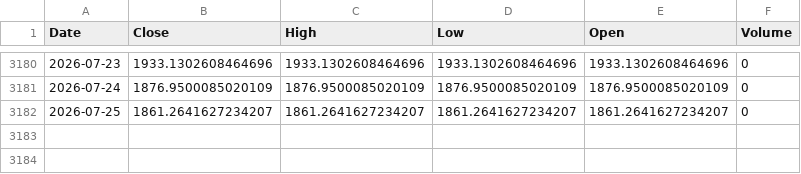
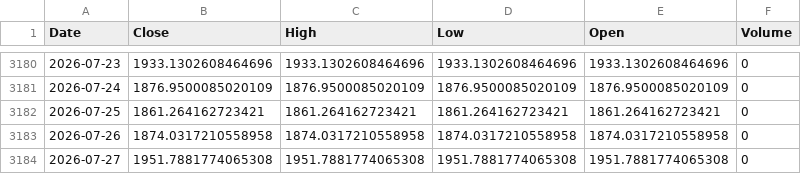
Before and after one commit to kittycapital/asset-forecast, a CSV file: data/raw/ETH_USD.csv, drawn as a sheet; only a part is shown, gaps mark what is left out.

```diff
--- a/data/raw/ETH_USD.csv
+++ b/data/raw/ETH_USD.csv
@@ -3181,2 +3181,4 @@ Date,Close,High,Low,Open,Volume
 2026-07-24,1876.9500085020109,1876.9500085020109,1876.9500085020109,1876.9500085020109,0
-2026-07-25,1861.2641627234207,1861.2641627234207,1861.2641627234207,1861.2641627234207,0
+2026-07-25,1861.264162723421,1861.264162723421,1861.264162723421,1861.264162723421,0
+2026-07-26,1874.0317210558958,1874.0317210558958,1874.0317210558958,1874.0317210558958,0
+2026-07-27,1951.7881774065308,1951.7881774065308,1951.7881774065308,1951.7881774065308,0
```
Also changed, not shown: data/raw/BTC_USD.csv, data/raw/QQQ.csv, 44 other files.
